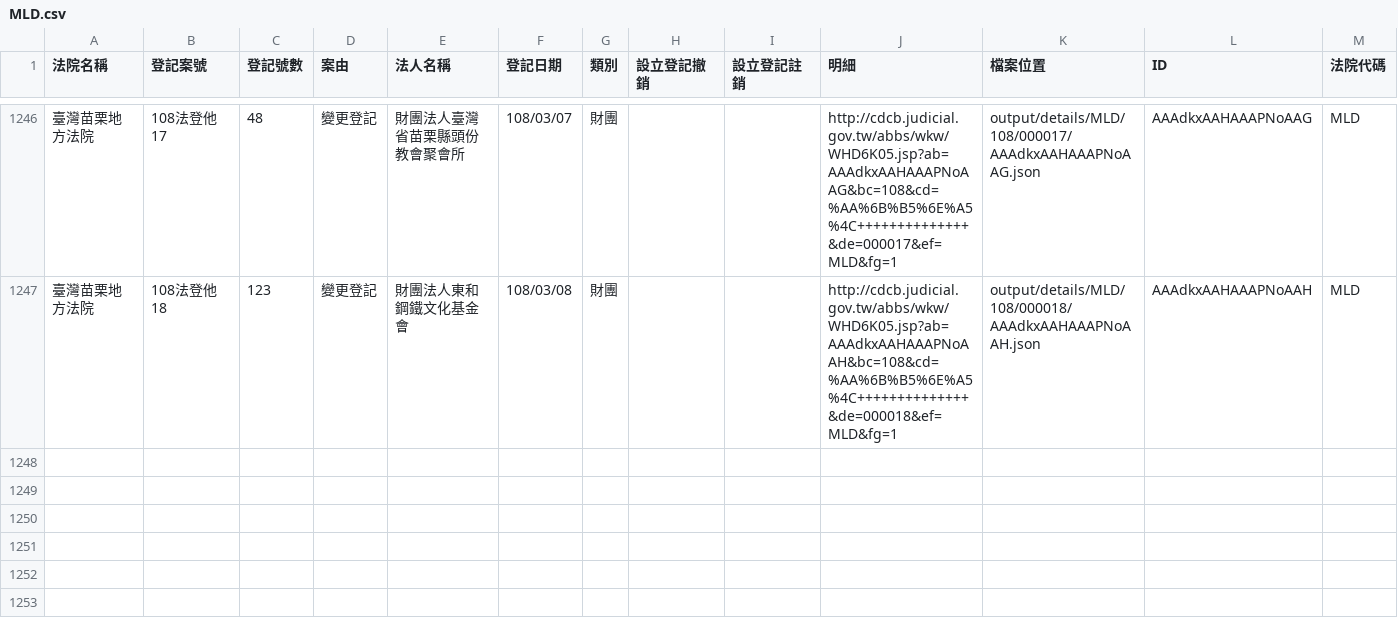
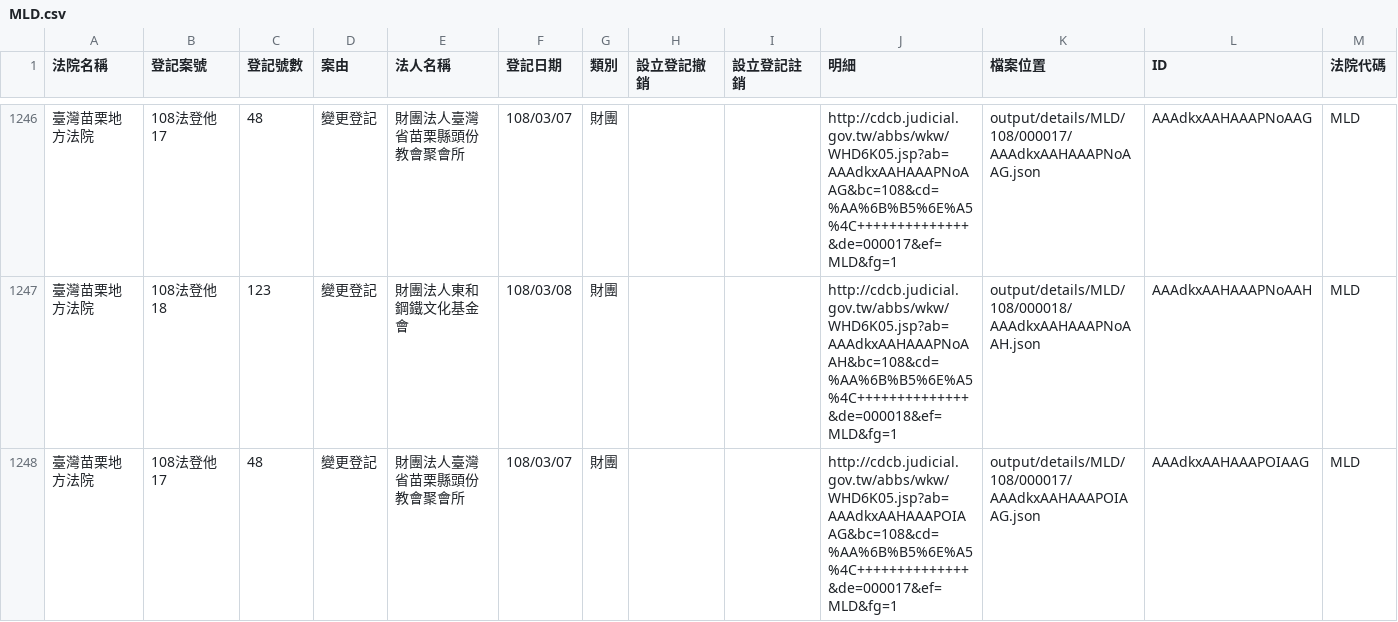
Before and after one commit to g0v/foundationtw, a CSV file: output/lists/MLD.csv, drawn as a sheet; only a part is shown, gaps mark what is left out.

```diff
--- a/output/lists/MLD.csv
+++ b/output/lists/MLD.csv
@@ -1247 +1247,2 @@
 臺灣苗栗地方法院,108法登他18,123,變更登記,財團法人東和鋼鐵文化基金會,108/03/08,財團,,,http://cdcb.judicial.gov.tw/abbs/wkw/WHD6K05.jsp?ab=AAAdkxAAHAAAPNoAAH&bc=108&cd=%AA%6B%B5%6E%A5%4C++++++++++++++&de=000018&ef=MLD&fg=1,output/details/MLD/108/000018/AAAdkxAAHAAAPNoAAH.json,AAAdkxAAHAAAPNoAAH,MLD
+臺灣苗栗地方法院,108法登他17,48,變更登記,財團法人臺灣省苗栗縣頭份教會聚會所,108/03/07,財團,,,http://cdcb.judicial.gov.tw/abbs/wkw/WHD6K05.jsp?ab=AAAdkxAAHAAAPOIAAG&bc=108&cd=%AA%6B%B5%6E%A5%4C++++++++++++++&de=000017&ef=MLD&fg=1,output/details/MLD/108/000017/AAAdkxAAHAAAPOIAAG.json,AAAdkxAAHAAAPOIAAG,MLD
```
Also changed, not shown: output/lists/CHD.csv, output/lists/CYD.csv, 41 other files.
